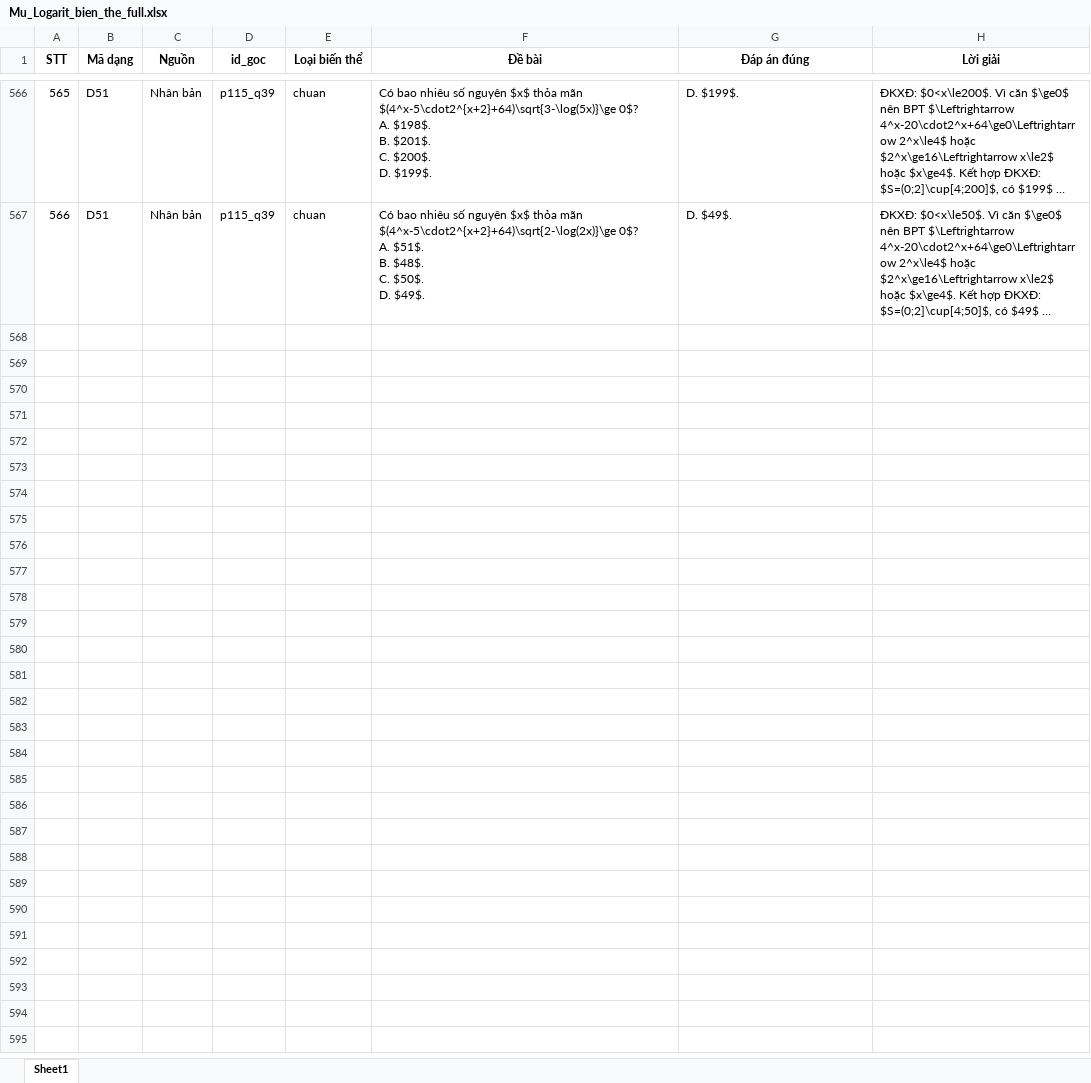
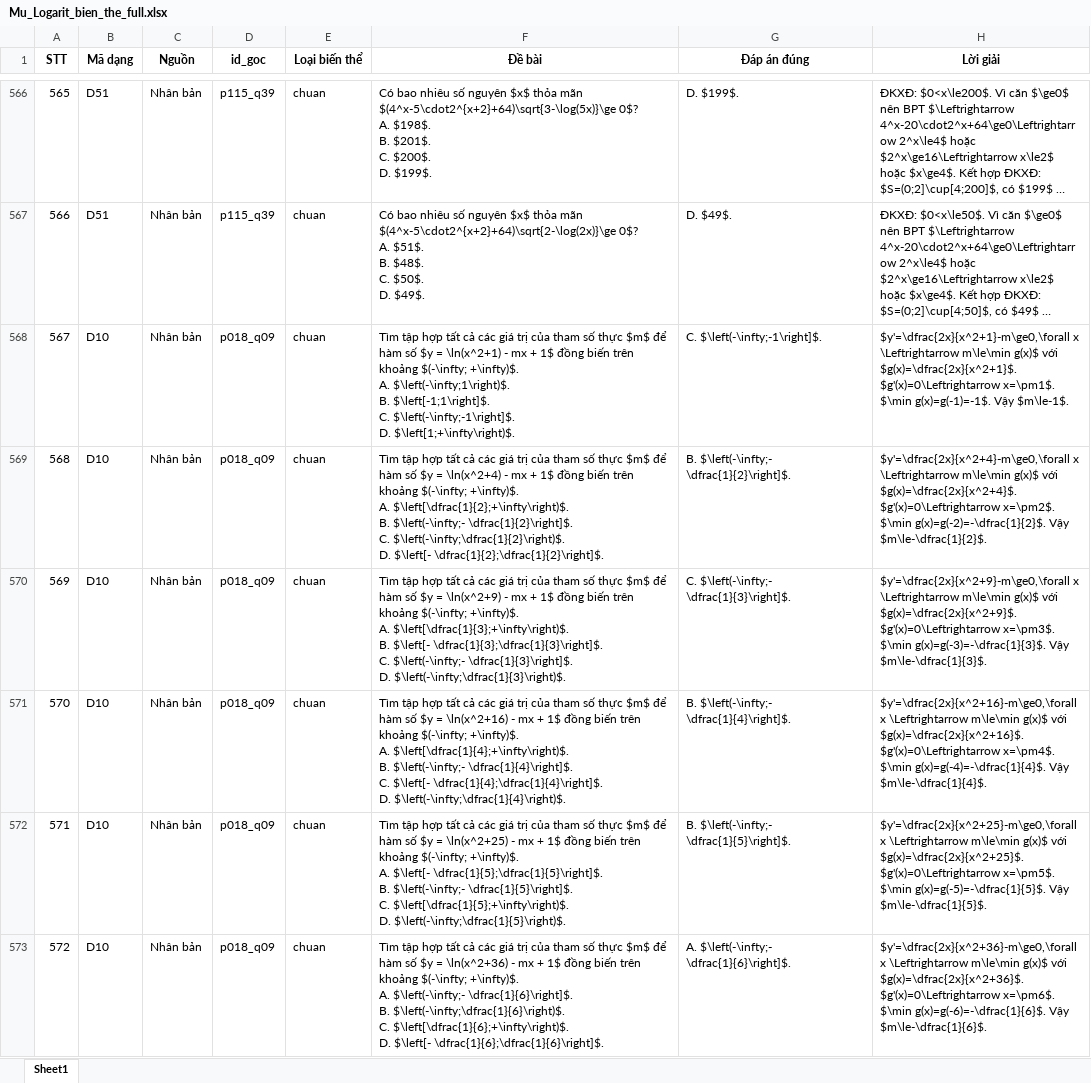
Before and after one commit to manhdungcr7/slm-highschool-math-tutoring, an Excel workbook: data/questions/mu_logarit_extraction/bien_the/Mu_Logarit_bien_the_full.xlsx, sheet Sheet1, drawn as a sheet; only a part is shown, gaps mark what is left out; long unchanged cells end in …; values as stored, in another font and other column widths than the file's, no borders; ↵ is a line break in a cell; the diff covers the shown part only; the diff names each change by its address in the sheet, - before the commit and + after, or states it on an @@ line.

```diff
--- a/data/questions/mu_logarit_extraction/bien_the/Mu_Logarit_bien_the_full.xlsx (sheet Sheet1)
+++ b/data/questions/mu_logarit_extraction/bien_the/Mu_Logarit_bien_the_full.xlsx (sheet Sheet1)
+row 568: 567 | D10 | Nhân bản | p018_q09 | chuan | Tìm tập hợp tất cả các giá trị của tham số thực $m$ để hàm số $y = \ln(x^2+1) - mx + 1$ đồng biến trên khoảng $(-\infty; +\infty)$. ↵ A. $\left(-\infty;1\right)$. ↵ B. $\left[-1;1\right]$. ↵ C. $\left(-\infty;-1\right]$. ↵ D. $\left[1;+\infty\right)$. | C. $\left(-\infty;-1\right]$. | $y'=\dfrac{2x}{x^2+1}-m\ge0,\forall x \Leftrightarrow m\le\min g(x)$ với $g(x)=\dfrac{2x}{x^2+1}$. $g'(x)=0\Leftrightarrow x=\pm1$. $\min g(x)=g(-1)=-1$. Vậy $m\le-1$.
+row 569: 568 | D10 | Nhân bản | p018_q09 | chuan | Tìm tập hợp tất cả các giá trị của tham số thực $m$ để hàm số $y = \ln(x^2+4) - mx + 1$ đồng biến trên khoảng $(-\infty; +\infty)$. ↵ A. $\left[\dfrac{1}{2};+\infty\right)$. ↵ B. $\left(-\infty;- \dfrac{1}{2}\right]$. ↵ C. $\left(-\infty;\dfrac{1}{2}\right)$. ↵ D. $\left[- \dfrac{1}{2};\dfrac{1}{2}\right]$. | B. $\left(-\infty;- \dfrac{1}{2}\right]$. | $y'=\dfrac{2x}{x^2+4}-m\ge0,\forall x \Leftrightarrow m\le\min g(x)$ với $g(x)=\dfrac{2x}{x^2+4}$. $g'(x)=0\Leftrightarrow x=\pm2$. $\min g(x)=g(-2)=-\dfrac{1}{2}$. Vậy $m\le-\dfrac{1}{2}$.
+row 570: 569 | D10 | Nhân bản | p018_q09 | chuan | Tìm tập hợp tất cả các giá trị của tham số thực $m$ để hàm số $y = \ln(x^2+9) - mx + 1$ đồng biến trên khoảng $(-\infty; +\infty)$. ↵ A. $\left[\dfrac{1}{3};+\infty\right)$. ↵ B. $\left[- \dfrac{1}{3};\dfrac{1}{3}\right]$. ↵ C. $\left(-\infty;- \dfrac{1}{3}\right]$. ↵ D. $\left(-\infty;\dfrac{1}{3}\right)$. | C. $\left(-\infty;- \dfrac{1}{3}\right]$. | $y'=\dfrac{2x}{x^2+9}-m\ge0,\forall x \Leftrightarrow m\le\min g(x)$ với $g(x)=\dfrac{2x}{x^2+9}$. $g'(x)=0\Leftrightarrow x=\pm3$. $\min g(x)=g(-3)=-\dfrac{1}{3}$. Vậy $m\le-\dfrac{1}{3}$.
+row 571: 570 | D10 | Nhân bản | p018_q09 | chuan | Tìm tập hợp tất cả các giá trị của tham số thực $m$ để hàm số $y = \ln(x^2+16) - mx + 1$ đồng biến trên khoảng $(-\infty; +\infty)$. ↵ A. $\left[\dfrac{1}{4};+\infty\right)$. ↵ B. $\left(-\infty;- \dfrac{1}{4}\right]$. ↵ C. $\left[- \dfrac{1}{4};\dfrac{1}{4}\right]$. ↵ D. $\left(-\infty;\dfrac{1}{4}\right)$. | B. $\left(-\infty;- \dfrac{1}{4}\right]$. | $y'=\dfrac{2x}{x^2+16}-m\ge0,\forall x \Leftrightarrow m\le\min g(x)$ với $g(x)=\dfrac{2x}{x^2+16}$. $g'(x)=0\Leftrightarrow x=\pm4$. $\min g(x)=g(-4)=-\dfrac{1}{4}$. Vậy $m\le-\dfrac{1}{4}$.
+row 572: 571 | D10 | Nhân bản | p018_q09 | chuan | Tìm tập hợp tất cả các giá trị của tham số thực $m$ để hàm số $y = \ln(x^2+25) - mx + 1$ đồng biến trên khoảng $(-\infty; +\infty)$. ↵ A. $\left[- \dfrac{1}{5};\dfrac{1}{5}\right]$. ↵ B. $\left(-\infty;- \dfrac{1}{5}\right]$. ↵ C. $\left[\dfrac{1}{5};+\infty\right)$. ↵ D. $\left(-\infty;\dfrac{1}{5}\right)$. | B. $\left(-\infty;- \dfrac{1}{5}\right]$. | $y'=\dfrac{2x}{x^2+25}-m\ge0,\forall x \Leftrightarrow m\le\min g(x)$ với $g(x)=\dfrac{2x}{x^2+25}$. $g'(x)=0\Leftrightarrow x=\pm5$. $\min g(x)=g(-5)=-\dfrac{1}{5}$. Vậy $m\le-\dfrac{1}{5}$.
+row 573: 572 | D10 | Nhân bản | p018_q09 | chuan | Tìm tập hợp tất cả các giá trị của tham số thực $m$ để hàm số $y = \ln(x^2+36) - mx + 1$ đồng biến trên khoảng $(-\infty; +\infty)$. ↵ A. $\left(-\infty;- \dfrac{1}{6}\right]$. ↵ B. $\left(-\infty;\dfrac{1}{6}\right)$. ↵ C. $\left[\dfrac{1}{6};+\infty\right)$. ↵ D. $\left[- \dfrac{1}{6};\dfrac{1}{6}\right]$. | A. $\left(-\infty;- \dfrac{1}{6}\right]$. | $y'=\dfrac{2x}{x^2+36}-m\ge0,\forall x \Leftrightarrow m\le\min g(x)$ với $g(x)=\dfrac{2x}{x^2+36}$. $g'(x)=0\Leftrightarrow x=\pm6$. $\min g(x)=g(-6)=-\dfrac{1}{6}$. Vậy $m\le-\dfrac{1}{6}$.
```
Also changed, not shown: 17 added rows elsewhere in this sheet, 7 other files.
